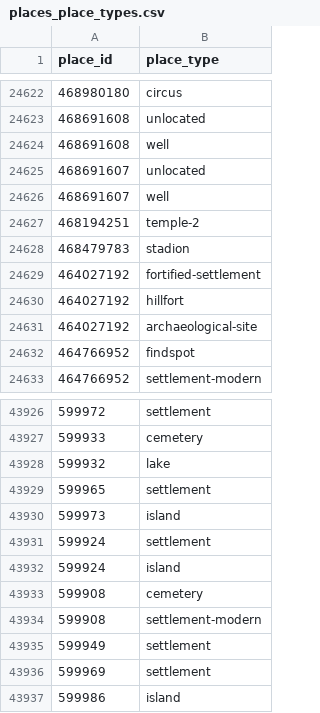
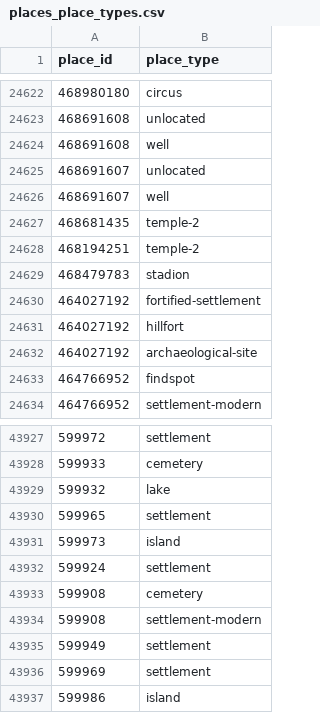
Before and after one commit to isawnyu/pleiades.datasets, a CSV file: data/gis/places_place_types.csv, drawn as a sheet; only a part is shown, gaps mark what is left out.

```diff
--- a/data/gis/places_place_types.csv
+++ b/data/gis/places_place_types.csv
@@ -24626,2 +24626,3 @@
 468691607,well
+468681435,temple-2
 468194251,temple-2
@@ -43931,3 +43932,2 @@
 599924,settlement
-599924,island
 599908,cemetery
```
Also changed, not shown: 1 other file.
